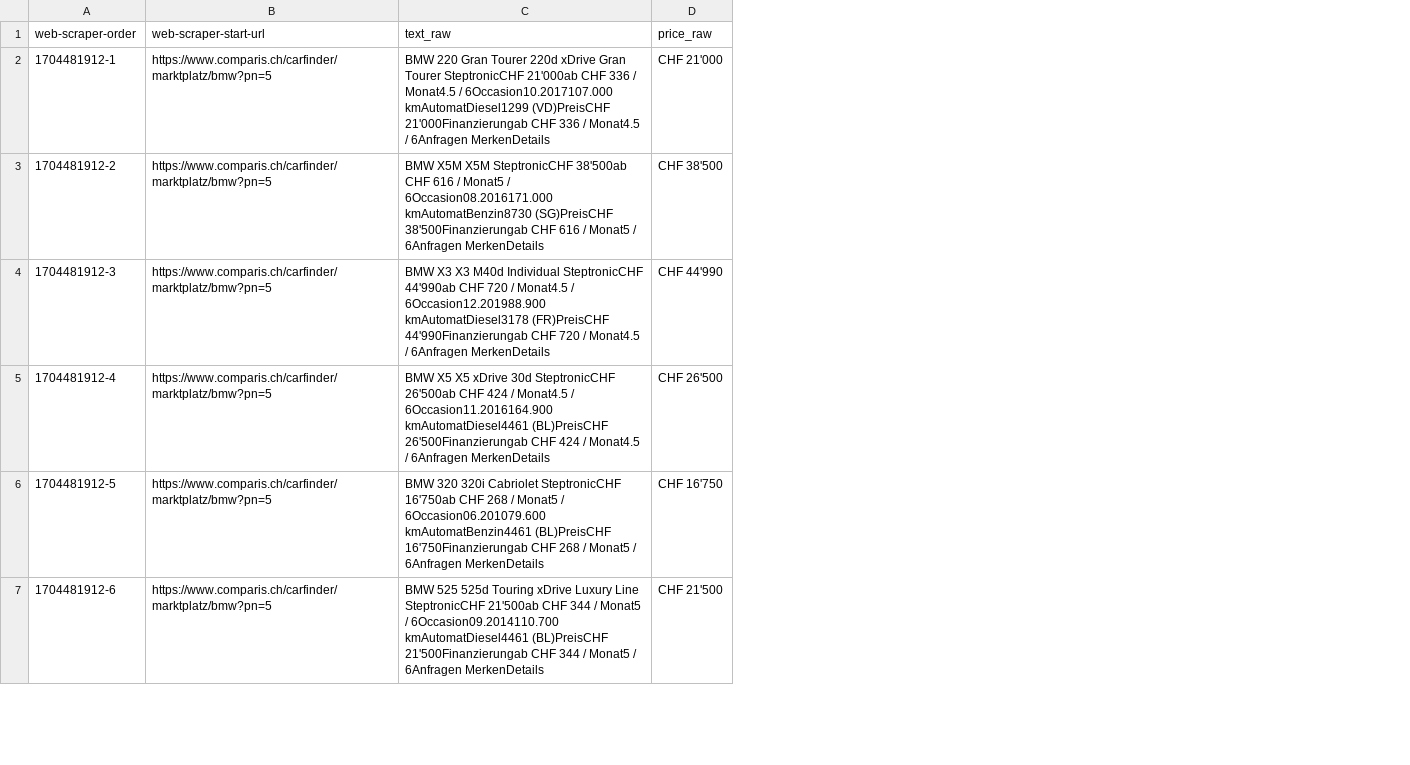
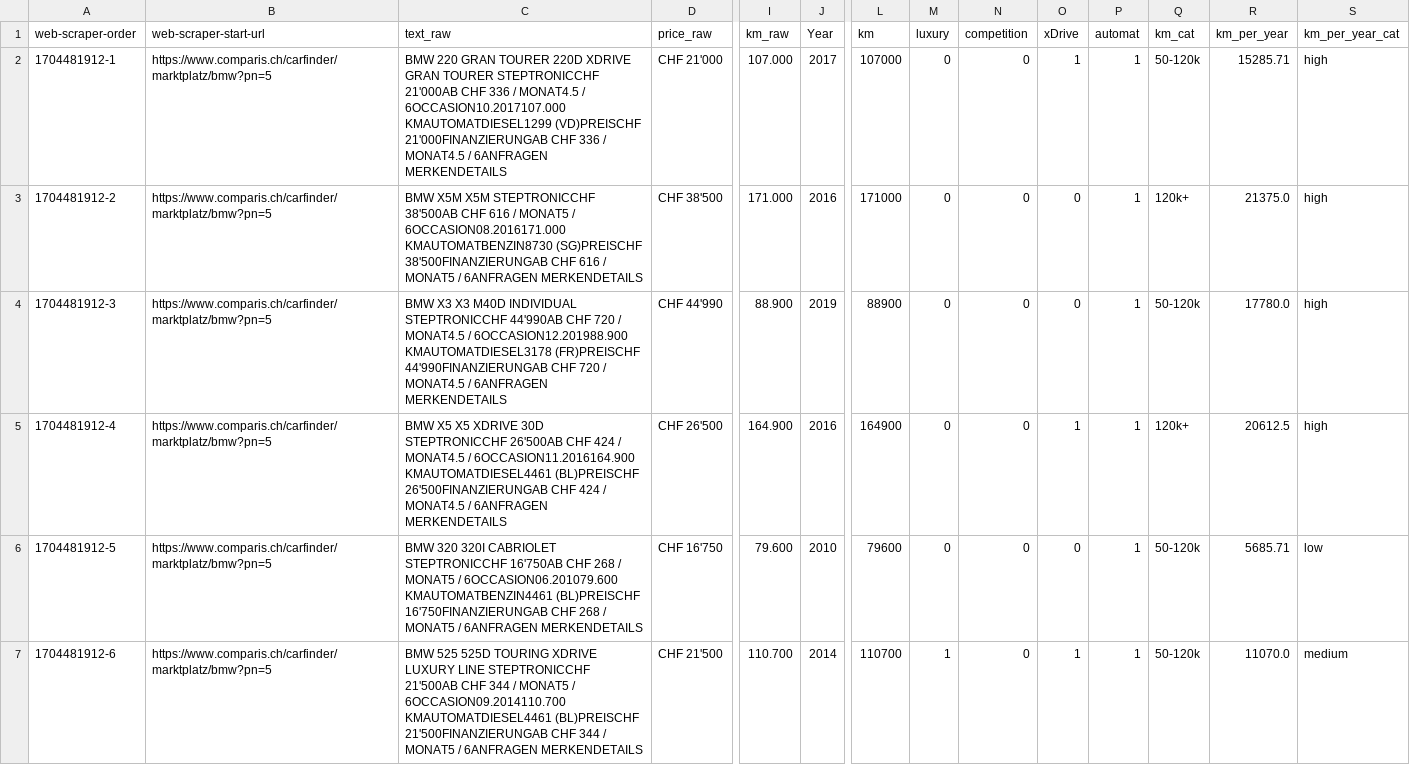
Before and after one commit to seslaste/DA_Project, a CSV file: Project/Minimum/1/bmw_data_prepared.csv, drawn as a sheet; only a part is shown, gaps mark what is left out; the diff covers the shown part only; the diff names each change by its address in the sheet, - before the commit and + after, or states it on an @@ line.

```diff
--- a/Project/Minimum/1/bmw_data_prepared.csv
+++ b/Project/Minimum/1/bmw_data_prepared.csv
+column I (km_raw), rows 2-7: 107.000 | 171.000 | 88.900 | 164.900 | 79.600 | 110.700
+column J (Year), rows 2-7: 2017 | 2016 | 2019 | 2016 | 2010 | 2014
+column L (km), rows 2-7: 107000 | 171000 | 88900 | 164900 | 79600 | 110700
+column M (luxury), rows 2-7: 0 | 0 | 0 | 0 | 0 | 1
+column N (competition), rows 2-7: all 0
+column O (xDrive), rows 2-7: 1 | 0 | 0 | 1 | 0 | 1
+column P (automat), rows 2-7: all 1
+column Q (km_cat), rows 2-7: 50-120k | 120k+ | 50-120k | 120k+ | 50-120k | 50-120k
+column R (km_per_year), rows 2-7: 15285.71 | 21375.0 | 17780.0 | 20612.5 | 5685.71 | 11070.0
+column S (km_per_year_cat), rows 2-7: high | high | high | high | low | medium
-C2 (text_raw): BMW 220 Gran Tourer 220d xDrive Gran Tourer SteptronicCHF 21'000ab CHF 336 / Monat4.5 / 6Occasion10.2017107.000 kmAutomatDiesel1299 (VD)PreisCHF 21'000Finanzierungab CHF 336 / Monat4.5 / 6Anfragen MerkenDetails
+C2 (text_raw): BMW 220 GRAN TOURER 220D XDRIVE GRAN TOURER STEPTRONICCHF 21'000AB CHF 336 / MONAT4.5 / 6OCCASION10.2017107.000 KMAUTOMATDIESEL1299 (VD)PREISCHF 21'000FINANZIERUNGAB CHF 336 / MONAT4.5 / 6ANFRAGEN MERKENDETAILS
-C3 (text_raw): …X5M X5M SteptronicCHF 38'500ab CHF 616 / Monat5 / 6Occasion08.2016171.000 kmAutomatBenzin8730 (SG)PreisCHF 38'500Finanzierungab CHF 616 / Monat5 / 6Anfragen MerkenDetails
+C3 (text_raw): …X5M X5M STEPTRONICCHF 38'500AB CHF 616 / MONAT5 / 6OCCASION08.2016171.000 KMAUTOMATBENZIN8730 (SG)PREISCHF 38'500FINANZIERUNGAB CHF 616 / MONAT5 / 6ANFRAGEN MERKENDETAILS
-C4 (text_raw): …X3 X3 M40d Individual SteptronicCHF 44'990ab CHF 720 / Monat4.5 / 6Occasion12.201988.900 kmAutomatDiesel3178 (FR)PreisCHF 44'990Finanzierungab CHF 720 / Monat4.5 / 6Anfragen MerkenDetails
+C4 (text_raw): …X3 X3 M40D INDIVIDUAL STEPTRONICCHF 44'990AB CHF 720 / MONAT4.5 / 6OCCASION12.201988.900 KMAUTOMATDIESEL3178 (FR)PREISCHF 44'990FINANZIERUNGAB CHF 720 / MONAT4.5 / 6ANFRAGEN MERKENDETAILS
-C5 (text_raw): …X5 X5 xDrive 30d SteptronicCHF 26'500ab CHF 424 / Monat4.5 / 6Occasion11.2016164.900 kmAutomatDiesel4461 (BL)PreisCHF 26'500Finanzierungab CHF 424 / Monat4.5 / 6Anfragen MerkenDetails
+C5 (text_raw): …X5 X5 XDRIVE 30D STEPTRONICCHF 26'500AB CHF 424 / MONAT4.5 / 6OCCASION11.2016164.900 KMAUTOMATDIESEL4461 (BL)PREISCHF 26'500FINANZIERUNGAB CHF 424 / MONAT4.5 / 6ANFRAGEN MERKENDETAILS
-C6 (text_raw): BMW 320 320i Cabriolet SteptronicCHF 16'750ab CHF 268 / Monat5 / 6Occasion06.201079.600 kmAutomatBenzin4461 (BL)PreisCHF 16'750Finanzierungab CHF 268 / Monat5 / 6Anfragen MerkenDetails
+C6 (text_raw): BMW 320 320I CABRIOLET STEPTRONICCHF 16'750AB CHF 268 / MONAT5 / 6OCCASION06.201079.600 KMAUTOMATBENZIN4461 (BL)PREISCHF 16'750FINANZIERUNGAB CHF 268 / MONAT5 / 6ANFRAGEN MERKENDETAILS
-C7 (text_raw): BMW 525 525d Touring xDrive Luxury Line SteptronicCHF 21'500ab CHF 344 / Monat5 / 6Occasion09.2014110.700 kmAutomatDiesel4461 (BL)PreisCHF 21'500Finanzierungab CHF 344 / Monat5 / 6Anfragen MerkenDetails
+C7 (text_raw): BMW 525 525D TOURING XDRIVE LUXURY LINE STEPTRONICCHF 21'500AB CHF 344 / MONAT5 / 6OCCASION09.2014110.700 KMAUTOMATDIESEL4461 (BL)PREISCHF 21'500FINANZIERUNGAB CHF 344 / MONAT5 / 6ANFRAGEN MERKENDETAILS
```
Also changed, not shown: 44 edited cells elsewhere in this file, 9 other files.
